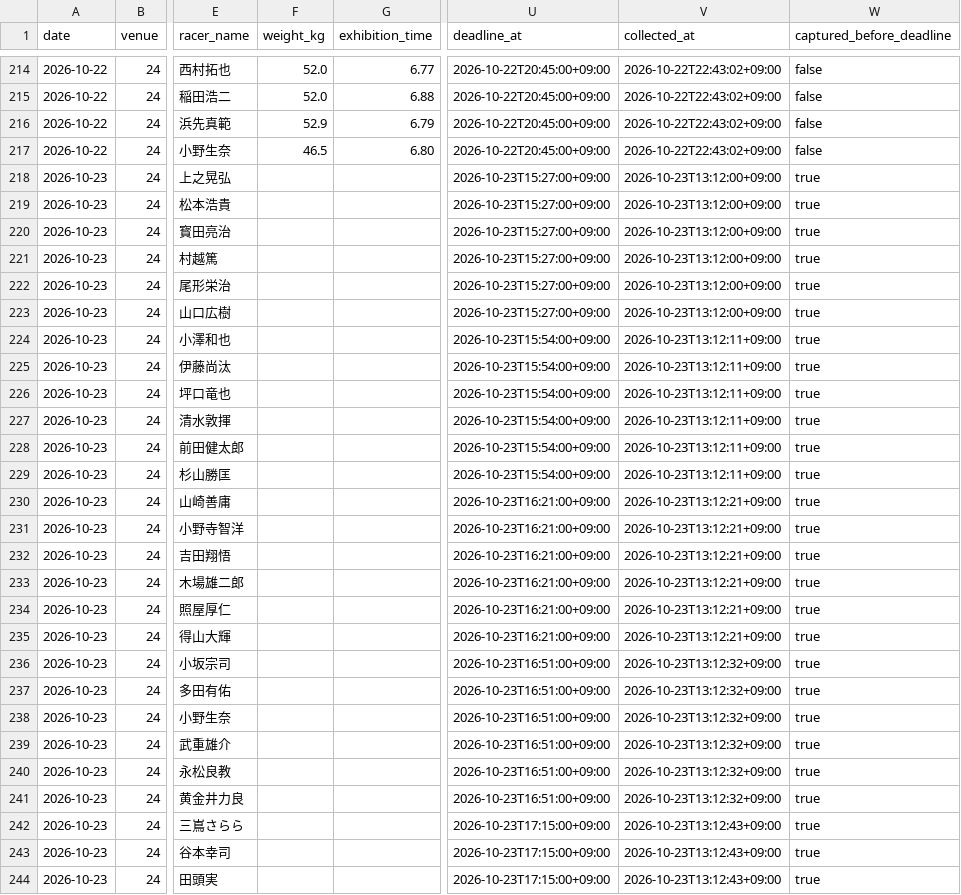
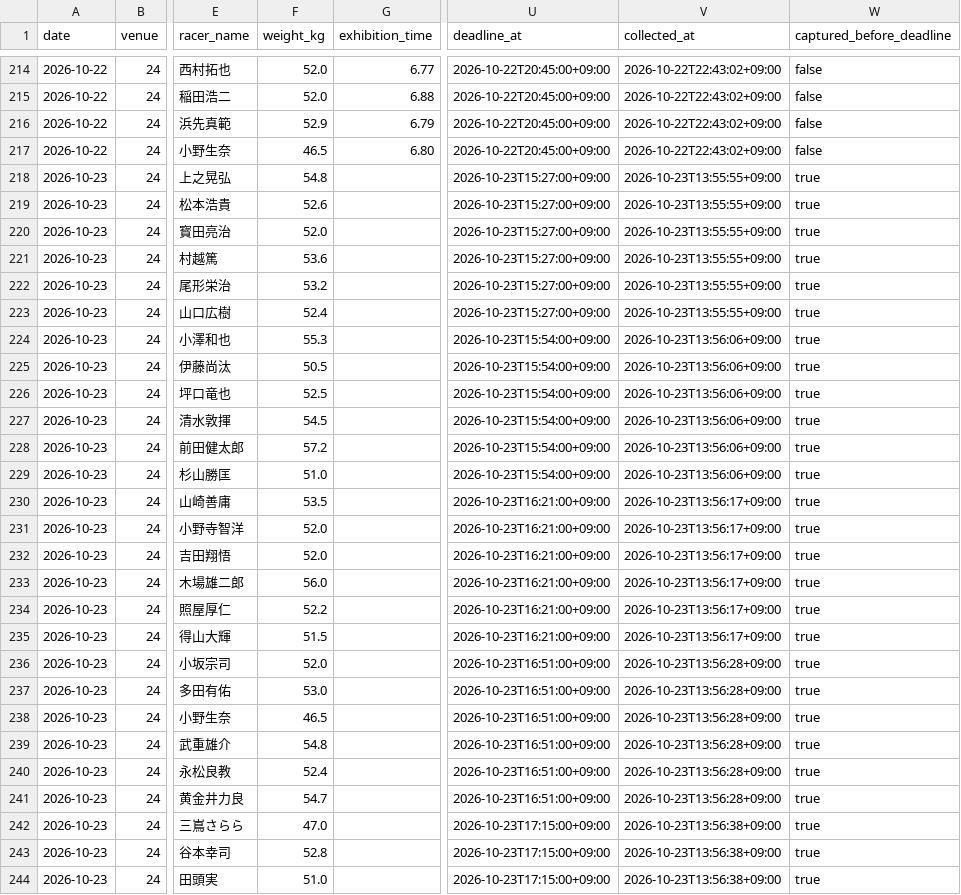
Before and after one commit to kasiwazakilove292-gif/boat-ai-app, a CSV file: data/omura_beforeinfo.csv, drawn as a sheet; only a part is shown, gaps mark what is left out; the diff covers the shown part only; the diff names each change by its address in the sheet, - before the commit and + after, or states it on an @@ line.

```diff
--- a/data/omura_beforeinfo.csv
+++ b/data/omura_beforeinfo.csv
-F218 (weight_kg): (empty)
+F218 (weight_kg): 54.8
-V218:V223 (collected_at): 2026-10-23T13:12:00+09:00
+V218:V223 (collected_at): 2026-10-23T13:55:55+09:00
-F219 (weight_kg): (empty)
+F219 (weight_kg): 52.6
-F220 (weight_kg): (empty)
+F220 (weight_kg): 52.0
-F221 (weight_kg): (empty)
+F221 (weight_kg): 53.6
-F222 (weight_kg): (empty)
+F222 (weight_kg): 53.2
-F223 (weight_kg): (empty)
+F223 (weight_kg): 52.4
-F224 (weight_kg): (empty)
+F224 (weight_kg): 55.3
-V224:V229 (collected_at): 2026-10-23T13:12:11+09:00
+V224:V229 (collected_at): 2026-10-23T13:56:06+09:00
-F225 (weight_kg): (empty)
+F225 (weight_kg): 50.5
-F226 (weight_kg): (empty)
+F226 (weight_kg): 52.5
-F227 (weight_kg): (empty)
+F227 (weight_kg): 54.5
-F228 (weight_kg): (empty)
+F228 (weight_kg): 57.2
-F229 (weight_kg): (empty)
+F229 (weight_kg): 51.0
-F230 (weight_kg): (empty)
+F230 (weight_kg): 53.5
-V230:V235 (collected_at): 2026-10-23T13:12:21+09:00
+V230:V235 (collected_at): 2026-10-23T13:56:17+09:00
-F231:F232 (weight_kg): (empty)
+F231:F232 (weight_kg): 52.0
-F233 (weight_kg): (empty)
+F233 (weight_kg): 56.0
-F234 (weight_kg): (empty)
+F234 (weight_kg): 52.2
-F235 (weight_kg): (empty)
+F235 (weight_kg): 51.5
-F236 (weight_kg): (empty)
+F236 (weight_kg): 52.0
-V236:V241 (collected_at): 2026-10-23T13:12:32+09:00
+V236:V241 (collected_at): 2026-10-23T13:56:28+09:00
-F237 (weight_kg): (empty)
+F237 (weight_kg): 53.0
-F238 (weight_kg): (empty)
+F238 (weight_kg): 46.5
-F239 (weight_kg): (empty)
+F239 (weight_kg): 54.8
-F240 (weight_kg): (empty)
+F240 (weight_kg): 52.4
-F241 (weight_kg): (empty)
+F241 (weight_kg): 54.7
-F242 (weight_kg): (empty)
+F242 (weight_kg): 47.0
-V242:V244 (collected_at): 2026-10-23T13:12:43+09:00
+V242:V244 (collected_at): 2026-10-23T13:56:38+09:00
-F243 (weight_kg): (empty)
+F243 (weight_kg): 52.8
-F244 (weight_kg): (empty)
+F244 (weight_kg): 51.0
```
Also changed, not shown: 90 edited cells elsewhere in this file, 2 other files.
